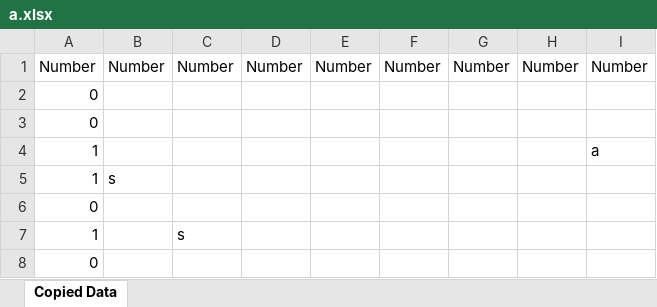
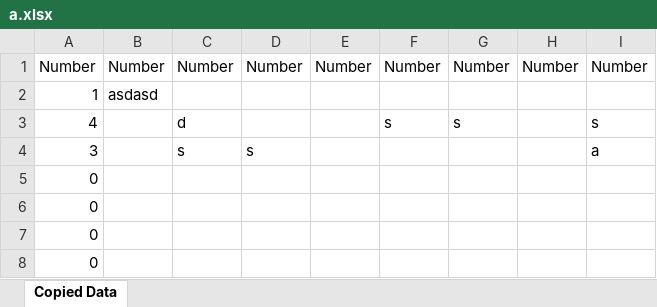
Before and after one commit to LloyDee/2025-spring-framework, an Excel workbook: src/main/java/reports/a.xlsx, sheet Copied Data, drawn as a sheet; values as stored, in another font and other column widths than the file's, no borders; removed rows and columns are numbered as before the commit, all else as after; the diff names each change by its address in the sheet, - before the commit and + after, or states it on an @@ line.

```diff
--- a/src/main/java/reports/a.xlsx (sheet Copied Data)
+++ b/src/main/java/reports/a.xlsx (sheet Copied Data)
+row 2: 1 | asdasd
+row 3: 4 |  | d |  |  | s | s |  | s
+row 4: 3 |  | s | s |  |  |  |  | a
-row 4: 1 |  |  |  |  |  |  |  | a
-row 5: 1 | s
-row 7: 1 |  | s
```
Also changed, not shown: formulas that keep their value, src/main/java/reports/b.xlsx, src/main/java/reports/c.xlsx, 7 other files.
